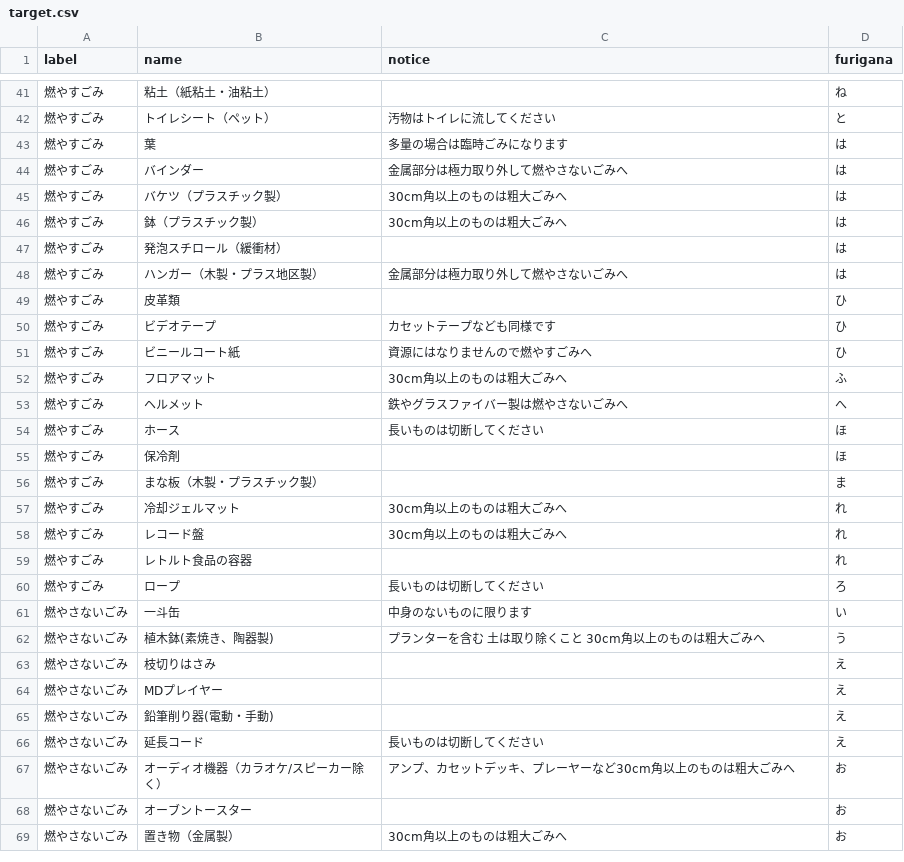
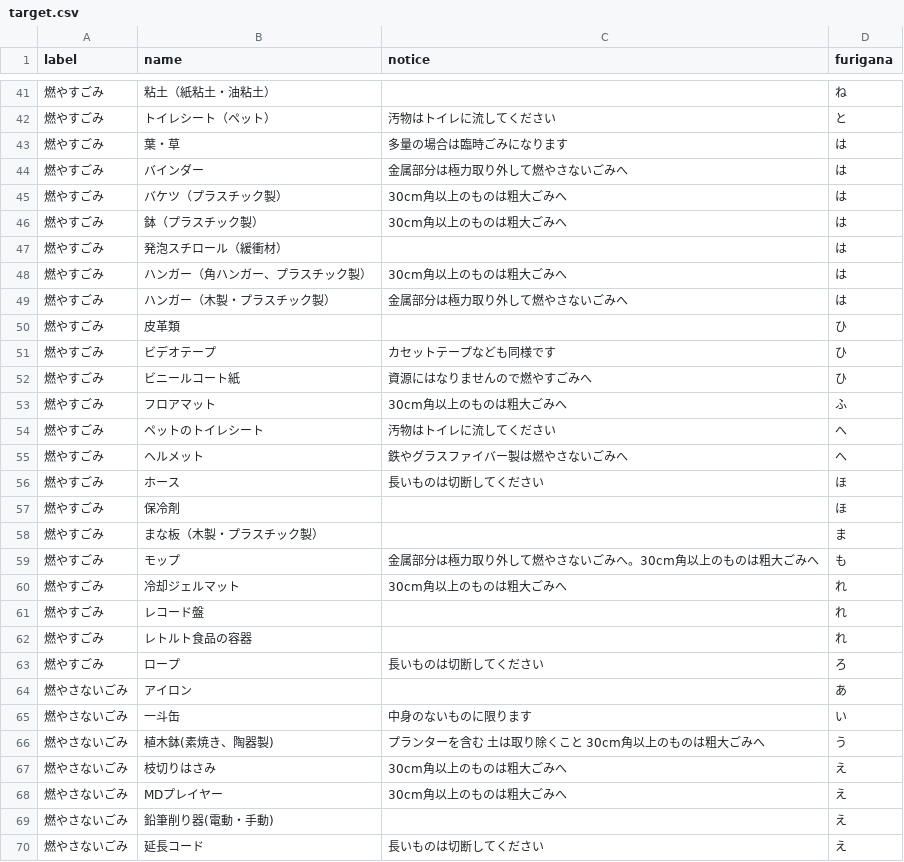
Before and after one commit to hokuma/5374, a CSV file: data/target.csv, drawn as a sheet; only a part is shown, gaps mark what is left out; the shorter side is filled out with more unchanged rows; the diff covers the shown part only.

Commit message:
平成27年度版に更新

```diff
--- a/data/target.csv
+++ b/data/target.csv
@@ -42,3 +42,3 @@ label,name,notice,furigana
 燃やすごみ,トイレシート（ペット）,汚物はトイレに流してください,と
-燃やすごみ,葉,多量の場合は臨時ごみになります,は
+燃やすごみ,葉・草,多量の場合は臨時ごみになります,は
 燃やすごみ,バインダー,金属部分は極力取り外して燃やさないごみへ,は
@@ -47,3 +47,4 @@ label,name,notice,furigana
 燃やすごみ,発泡スチロール（緩衝材）,,は
-燃やすごみ,ハンガー（木製・プラス地区製）,金属部分は極力取り外して燃やさないごみへ,は
+燃やすごみ,ハンガー（角ハンガー、プラスチック製）,30cm角以上のものは粗大ごみへ,は
+燃やすごみ,ハンガー（木製・プラスチック製）,金属部分は極力取り外して燃やさないごみへ,は
 燃やすごみ,皮革類,,ひ
@@ -52,2 +53,3 @@ label,name,notice,furigana
 燃やすごみ,フロアマット,30cm角以上のものは粗大ごみへ,ふ
+燃やすごみ,ペットのトイレシート,汚物はトイレに流してください,へ
 燃やすごみ,ヘルメット,鉄やグラスファイバー製は燃やさないごみへ,へ
@@ -56,10 +58,12 @@ label,name,notice,furigana
 燃やすごみ,まな板（木製・プラスチック製）,,ま
+燃やすごみ,モップ,金属部分は極力取り外して燃やさないごみへ。30cm角以上のものは粗大ごみへ,も
 燃やすごみ,冷却ジェルマット,30cm角以上のものは粗大ごみへ,れ
-燃やすごみ,レコード盤,30cm角以上のものは粗大ごみへ,れ
+燃やすごみ,レコード盤,,れ
 燃やすごみ,レトルト食品の容器,,れ
 燃やすごみ,ロープ,長いものは切断してください,ろ
+燃やさないごみ,アイロン,,あ
 燃やさないごみ,一斗缶,中身のないものに限ります,い
 燃やさないごみ,植木鉢(素焼き、陶器製),プランターを含む　土は取り除くこと　30cm角以上のものは粗大ごみへ,う
-燃やさないごみ,枝切りはさみ,,え
-燃やさないごみ,MDプレイヤー,,え
+燃やさないごみ,枝切りはさみ,30cm角以上のものは粗大ごみへ,え
+燃やさないごみ,MDプレイヤー,30cm角以上のものは粗大ごみへ,え
 燃やさないごみ,鉛筆削り器(電動・手動),,え
```
Also changed, not shown: 3 added rows, 1 removed row and 8 edited cells elsewhere in this file.
